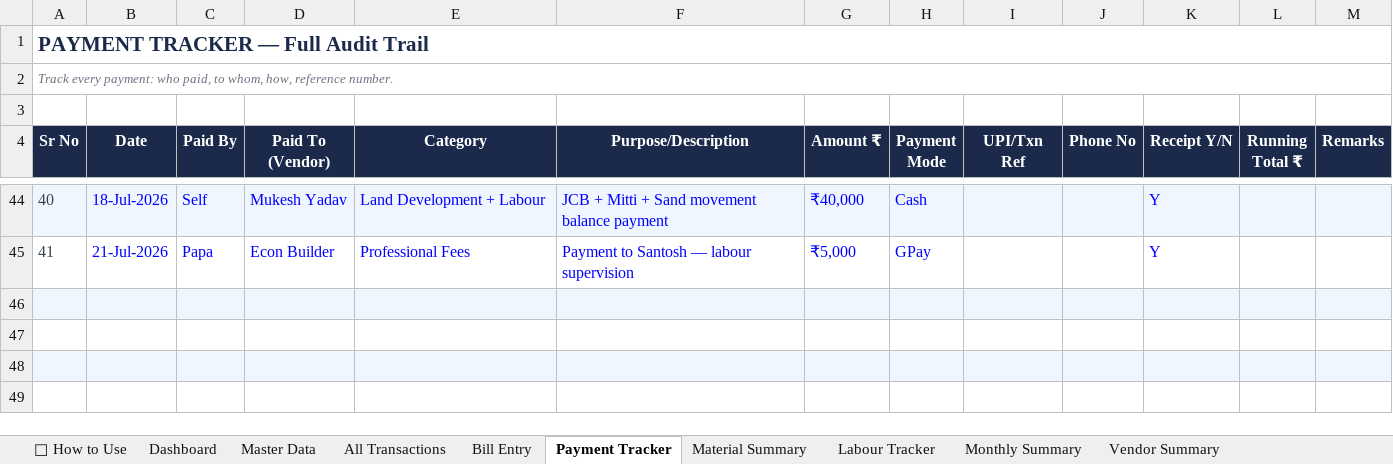
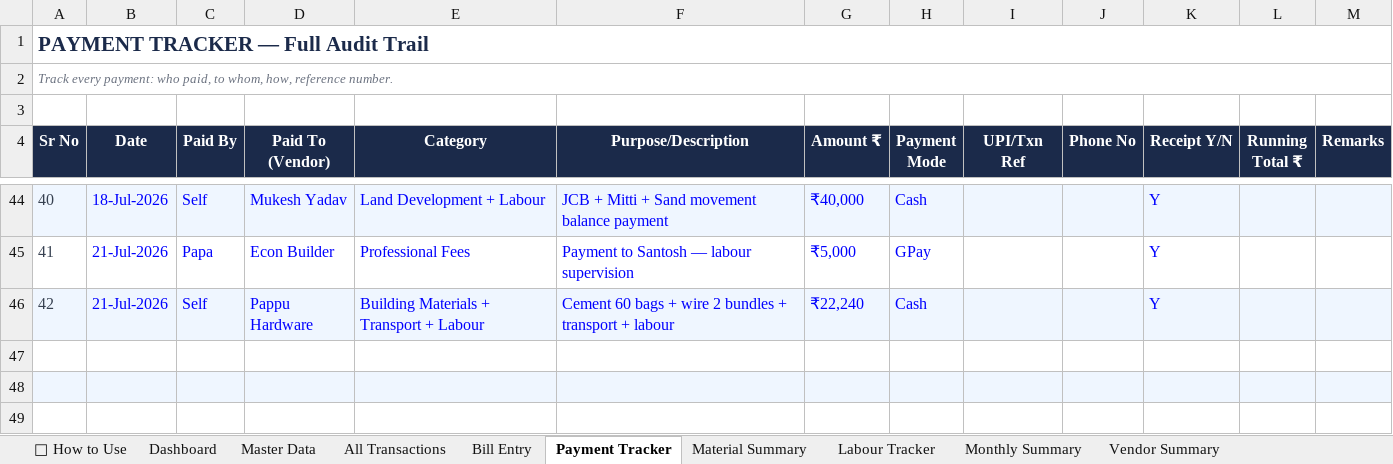
Before and after one commit to avikarn26/bihar-home-dashboard, an Excel workbook: data/Project_Home_Tracker.xlsx, sheet Payment Tracker, drawn as a sheet; only a part is shown, gaps mark what is left out; values as stored, in another font and other column widths than the file's, no borders; the diff names each change by its address in the sheet, - before the commit and + after, or states it on an @@ line.

Commit message:
Payment: ₹22,240 to Pappu Hardware (Self, 21-Jul) — Cement 60 bags + Wire + Transport + Labour

```diff
--- a/data/Project_Home_Tracker.xlsx (sheet Payment Tracker)
+++ b/data/Project_Home_Tracker.xlsx (sheet Payment Tracker)
-row 46: (empty)
+row 46: 42 | 21-Jul-2026 | Self | Pappu Hardware | Building Materials + Transport + Labour | Cement 60 bags + wire 2 bundles + transport + labour | ₹22,240 | Cash |  |  | Y
```
Also changed, not shown: sheet All Transactions, 2 other files.
